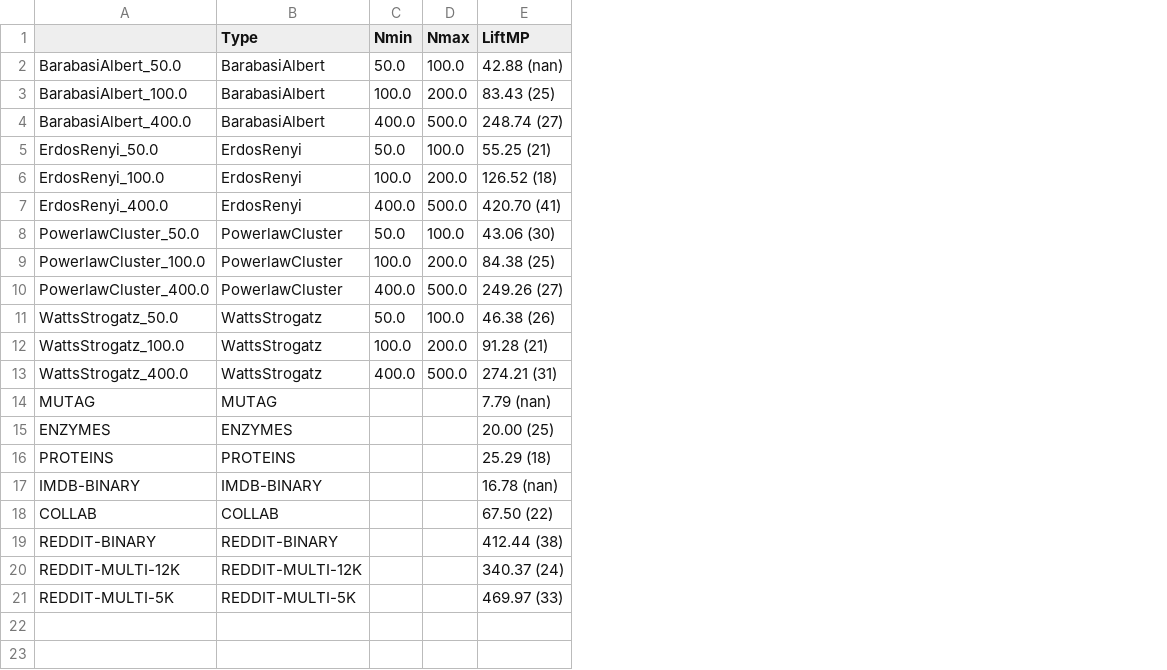
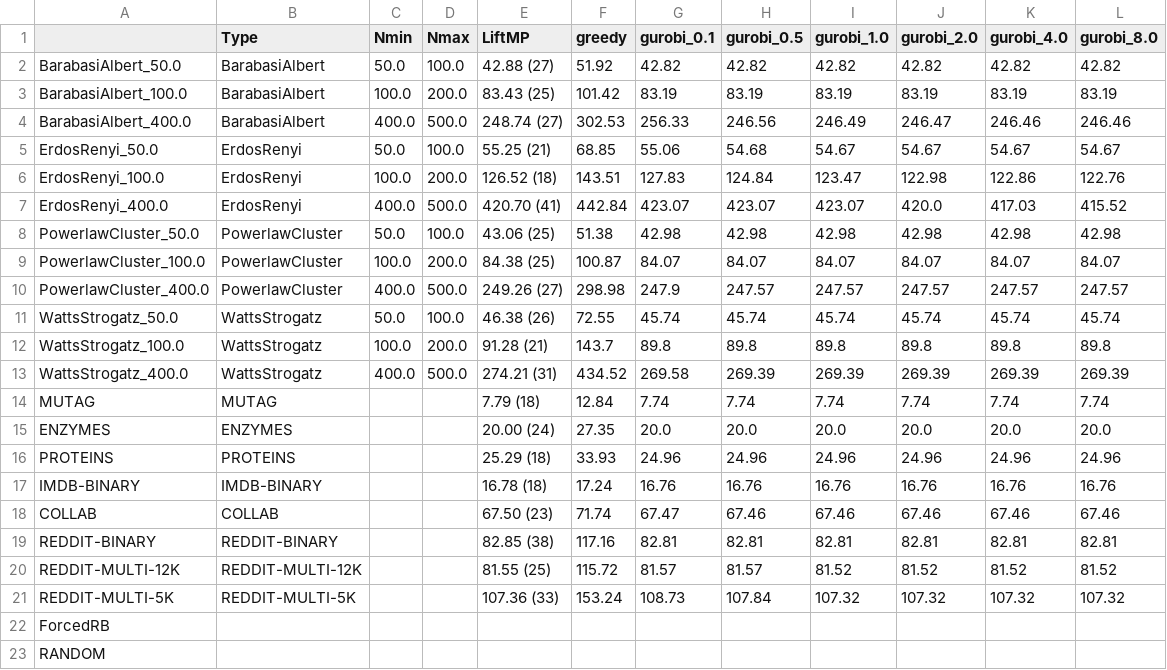
Before and after one commit to penlu/bespoke-gnn4do, a CSV file: analysis_ipynb/Table2_vertex_cover.csv, drawn as a sheet; the diff names each change by its address in the sheet, - before the commit and + after, or states it on an @@ line.

```diff
--- a/analysis_ipynb/Table2_vertex_cover.csv
+++ b/analysis_ipynb/Table2_vertex_cover.csv
+column F (greedy), rows 2-21: 51.92 | 101.42 | 302.53 | 68.85 | 143.51 | 442.84 | 51.38 | 100.87 | 298.98 | 72.55 | 143.7 | 434.52 | 12.84 | 27.35 | 33.93 | 17.24 | 71.74 | 117.16 | 115.72 | 153.24
+column G (gurobi_0.1), rows 2-21: 42.82 | 83.19 | 256.33 | 55.06 | 127.83 | 423.07 | 42.98 | 84.07 | 247.9 | 45.74 | 89.8 | 269.58 | 7.74 | 20.0 | 24.96 | 16.76 | 67.47 | 82.81 | 81.57 | 108.73
+column H (gurobi_0.5), rows 2-21: 42.82 | 83.19 | 246.56 | 54.68 | 124.84 | 423.07 | 42.98 | 84.07 | 247.57 | 45.74 | 89.8 | 269.39 | 7.74 | 20.0 | 24.96 | 16.76 | 67.46 | 82.81 | 81.57 | 107.84
+column I (gurobi_1.0), rows 2-21: 42.82 | 83.19 | 246.49 | 54.67 | 123.47 | 423.07 | 42.98 | 84.07 | 247.57 | 45.74 | 89.8 | 269.39 | 7.74 | 20.0 | 24.96 | 16.76 | 67.46 | 82.81 | 81.52 | 107.32
+column J (gurobi_2.0), rows 2-21: 42.82 | 83.19 | 246.47 | 54.67 | 122.98 | 420.0 | 42.98 | 84.07 | 247.57 | 45.74 | 89.8 | 269.39 | 7.74 | 20.0 | 24.96 | 16.76 | 67.46 | 82.81 | 81.52 | 107.32
+column K (gurobi_4.0), rows 2-21: 42.82 | 83.19 | 246.46 | 54.67 | 122.86 | 417.03 | 42.98 | 84.07 | 247.57 | 45.74 | 89.8 | 269.39 | 7.74 | 20.0 | 24.96 | 16.76 | 67.46 | 82.81 | 81.52 | 107.32
+column L (gurobi_8.0), rows 2-21: 42.82 | 83.19 | 246.46 | 54.67 | 122.76 | 415.52 | 42.98 | 84.07 | 247.57 | 45.74 | 89.8 | 269.39 | 7.74 | 20.0 | 24.96 | 16.76 | 67.46 | 82.81 | 81.52 | 107.32
-E2 (LiftMP): 42.88 (nan)
+E2 (LiftMP): 42.88 (27)
-E8 (LiftMP): 43.06 (30)
+E8 (LiftMP): 43.06 (25)
-E14 (LiftMP): 7.79 (nan)
+E14 (LiftMP): 7.79 (18)
-E15 (LiftMP): 20.00 (25)
+E15 (LiftMP): 20.00 (24)
-E17 (LiftMP): 16.78 (nan)
+E17 (LiftMP): 16.78 (18)
-E18 (LiftMP): 67.50 (22)
+E18 (LiftMP): 67.50 (23)
-E19 (LiftMP): 412.44 (38)
+E19 (LiftMP): 82.85 (38)
-E20 (LiftMP): 340.37 (24)
+E20 (LiftMP): 81.55 (25)
-E21 (LiftMP): 469.97 (33)
+E21 (LiftMP): 107.36 (33)
+row 22: ForcedRB
+row 23: RANDOM
```
Also changed, not shown: analysis_ipynb/Table1_MC_std.csv, analysis_ipynb/Table1_VC_std.csv, 16 other files.
